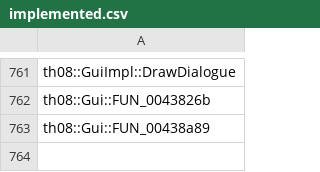
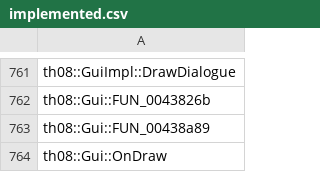
Before and after one commit to N0zoM1z0/th08, a CSV file: config/implemented.csv, drawn as a sheet; only a part is shown, gaps mark what is left out; the diff names each change by its address in the sheet, - before the commit and + after, or states it on an @@ line.

```diff
--- a/config/implemented.csv
+++ b/config/implemented.csv
+row 764: th08::Gui::OnDraw
```
Also changed, not shown: config/mapping.csv, config/matches.csv, 4 other files.
